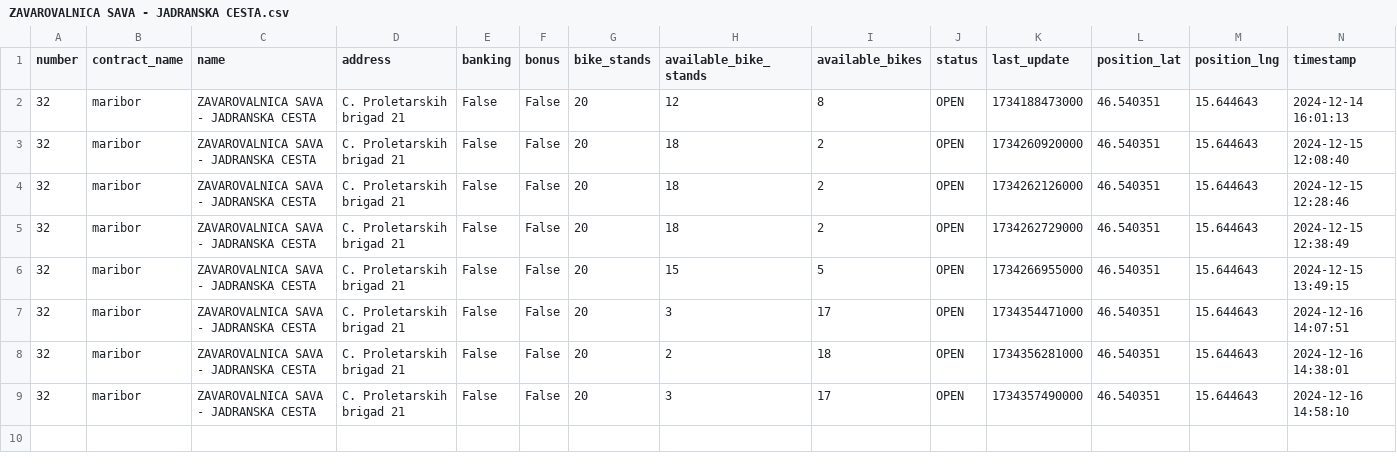
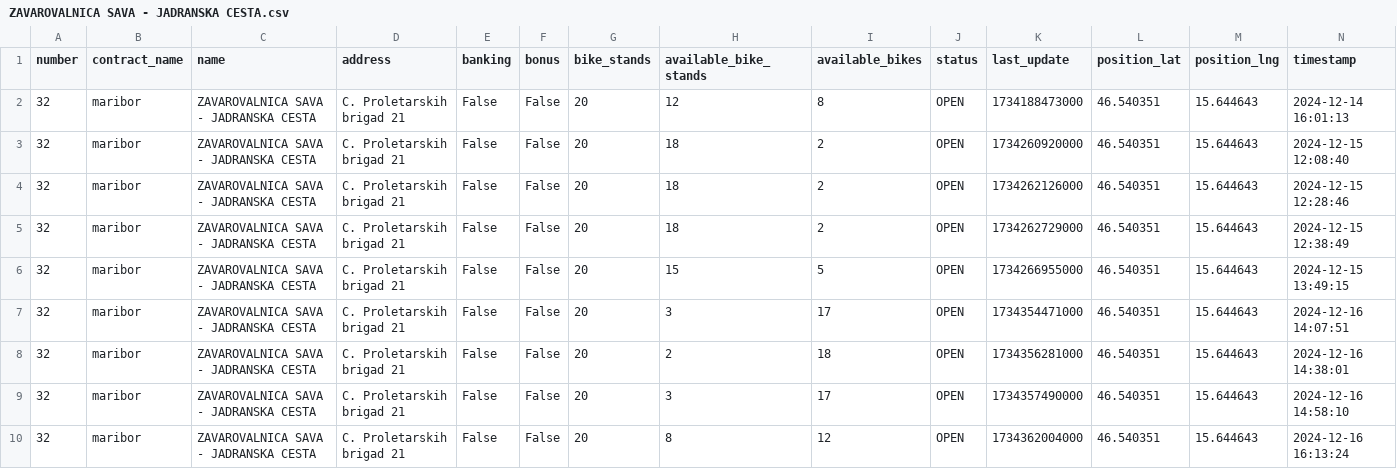
Before and after one commit to NadicaUzunova/mbajkML, a CSV file: data/raw/mbajk/ZAVAROVALNICA SAVA - JADRANSKA CESTA.csv, drawn as a sheet; the diff names each change by its address in the sheet, - before the commit and + after, or states it on an @@ line.

```diff
--- a/data/raw/mbajk/ZAVAROVALNICA SAVA - JADRANSKA CESTA.csv
+++ b/data/raw/mbajk/ZAVAROVALNICA SAVA - JADRANSKA CESTA.csv
+row 10: 32 | maribor | ZAVAROVALNICA SAVA - JADRANSKA CESTA | C. Proletarskih brigad 21 | False | False | 20 | 8 | 12 | OPEN | 1734362004000 | 46.540351 | 15.644643 | 2024-12-16 16:13:24
```
Also changed, not shown: data/raw/mbajk/GORKEGA UL. - OŠ FRANCETA PREŠERNA.csv, data/raw/mbajk/NICEHASH - C. PROLETARSKIH BRIGAD.csv, 33 other files.
